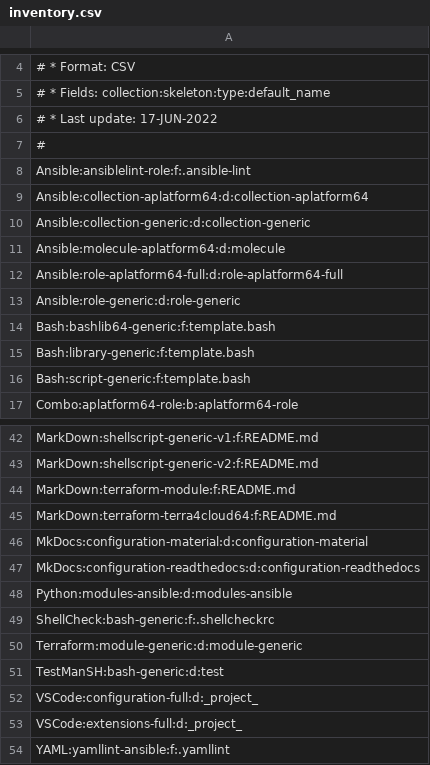
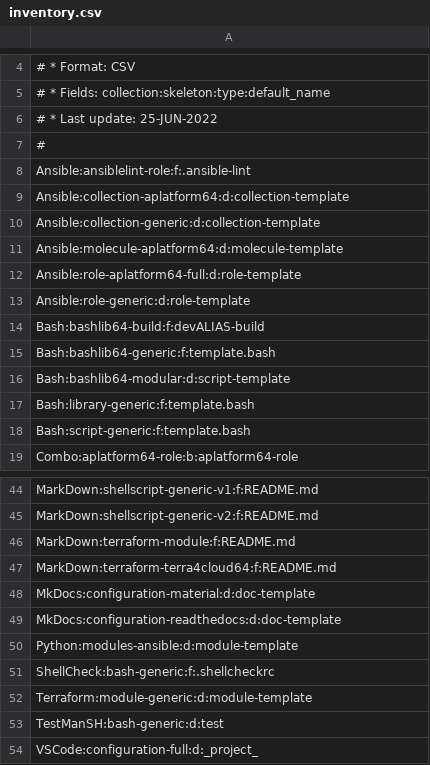
Before and after one commit to serdigital64/codeskel64-catalog-fork, a CSV file: inventory.csv, drawn as a sheet; only a part is shown, gaps mark what is left out; the shorter side is filled out with more unchanged rows.

```diff
--- a/inventory.csv
+++ b/inventory.csv
@@ -5,11 +5,13 @@
 # * Fields: collection:skeleton:type:default_name
-# * Last update: 17-JUN-2022
+# * Last update: 25-JUN-2022
 #
 Ansible:ansiblelint-role:f:.ansible-lint
-Ansible:collection-aplatform64:d:collection-aplatform64
-Ansible:collection-generic:d:collection-generic
-Ansible:molecule-aplatform64:d:molecule
-Ansible:role-aplatform64-full:d:role-aplatform64-full
-Ansible:role-generic:d:role-generic
+Ansible:collection-aplatform64:d:collection-template
+Ansible:collection-generic:d:collection-template
+Ansible:molecule-aplatform64:d:molecule-template
+Ansible:role-aplatform64-full:d:role-template
+Ansible:role-generic:d:role-template
+Bash:bashlib64-build:f:devALIAS-build
 Bash:bashlib64-generic:f:template.bash
+Bash:bashlib64-modular:d:script-template
 Bash:library-generic:f:template.bash
@@ -45,7 +47,7 @@ MarkDown:terraform-module:f:README.md
 MarkDown:terraform-terra4cloud64:f:README.md
-MkDocs:configuration-material:d:configuration-material
-MkDocs:configuration-readthedocs:d:configuration-readthedocs
-Python:modules-ansible:d:modules-ansible
+MkDocs:configuration-material:d:doc-template
+MkDocs:configuration-readthedocs:d:doc-template
+Python:modules-ansible:d:module-template
 ShellCheck:bash-generic:f:.shellcheckrc
-Terraform:module-generic:d:module-generic
+Terraform:module-generic:d:module-template
 TestManSH:bash-generic:d:test
```
Also changed, not shown: 14 other files.
